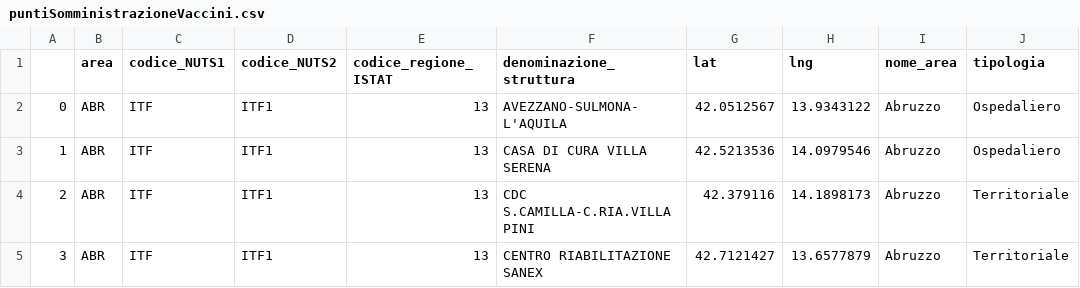
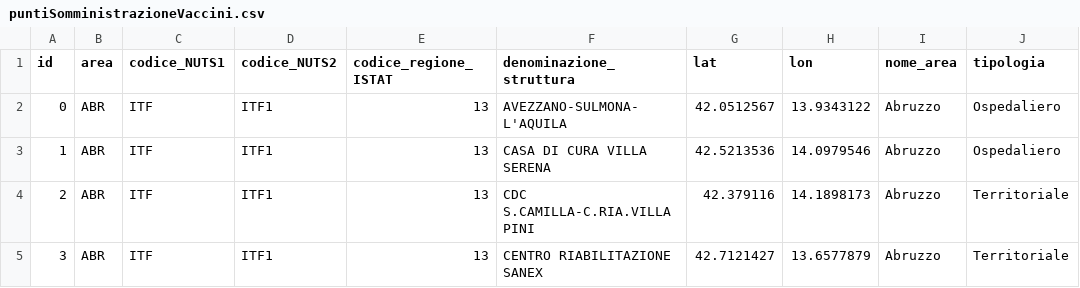
Before and after one commit to Luca-Zanella/Inf-Progetto-Finale, a CSV file: puntiSomministrazioneVaccini.csv, drawn as a sheet; only a part is shown.

```diff
--- a/puntiSomministrazioneVaccini.csv
+++ b/puntiSomministrazioneVaccini.csv
@@ -1,2 +1,2 @@
-,area,codice_NUTS1,codice_NUTS2,codice_regione_ISTAT,denominazione_struttura,lat,lng,nome_area,tipologia
+id,area,codice_NUTS1,codice_NUTS2,codice_regione_ISTAT,denominazione_struttura,lat,lon,nome_area,tipologia
 0,ABR,ITF,ITF1,13,AVEZZANO-SULMONA-L'AQUILA,42.0512567,13.9343122,Abruzzo,Ospedaliero
```
Also changed, not shown: 2 other files.
